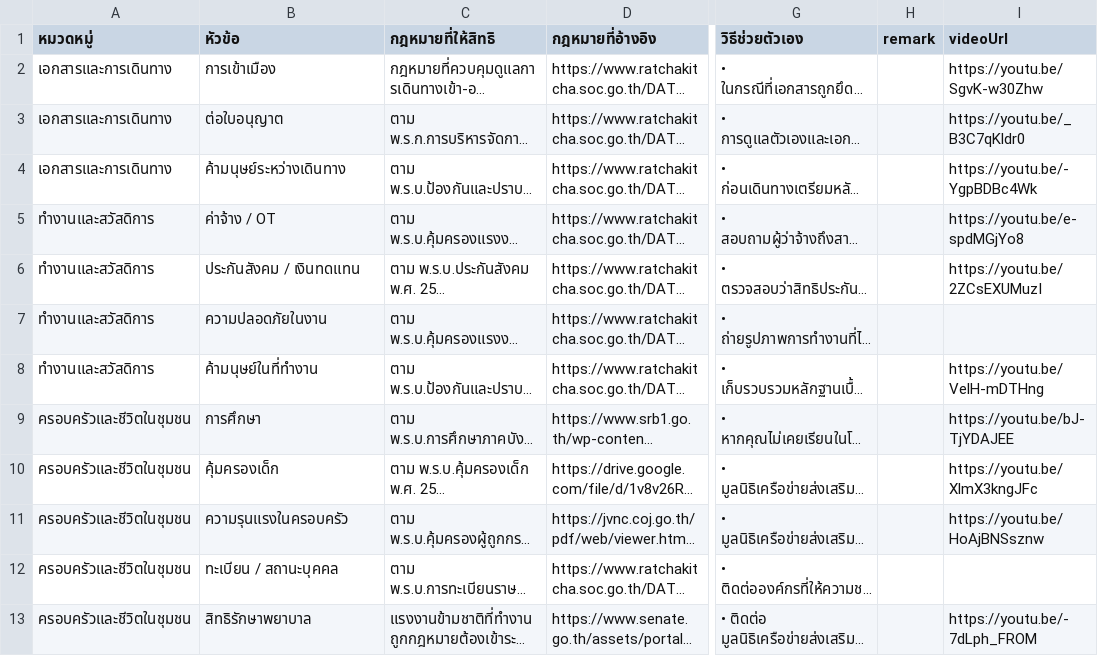
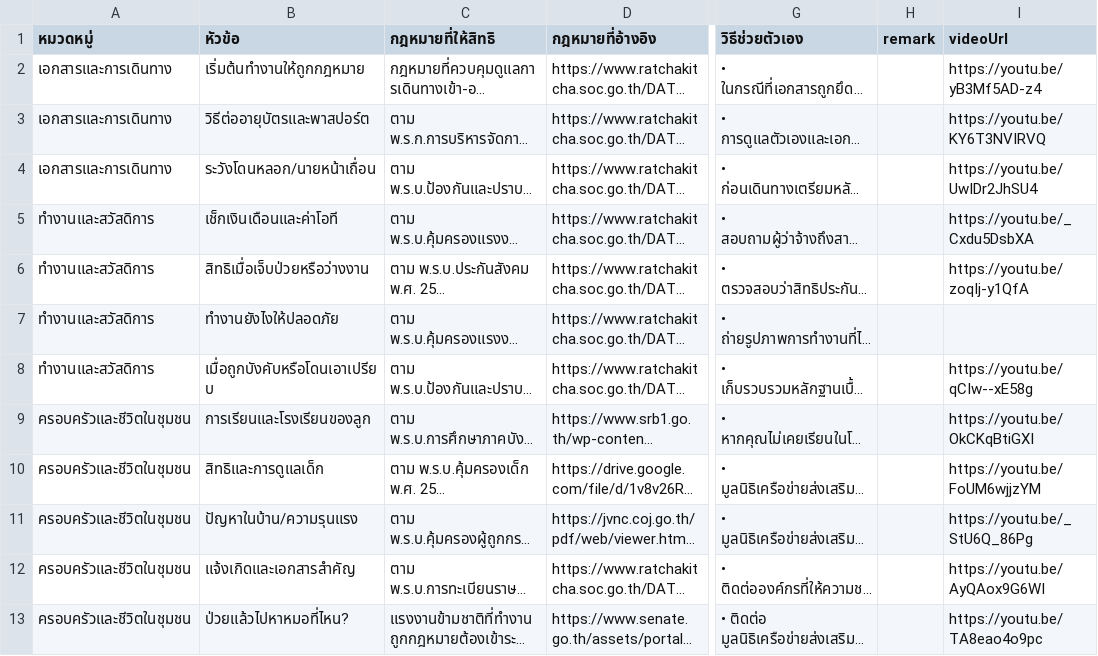
Before and after one commit to visarutforthaipbs/RFID-RIGHTS-LPN-2025, a CSV file: data/source.csv, drawn as a sheet; only a part is shown, gaps mark what is left out; long unchanged cells end in …; the diff names each change by its address in the sheet, - before the commit and + after, or states it on an @@ line.

Commit message:
video updated

```diff
--- a/data/source.csv
+++ b/data/source.csv
-B2 (หัวข้อ): การเข้าเมือง
+B2 (หัวข้อ): เริ่มต้นทำงานให้ถูกกฎหมาย
-I2 (videoUrl): https://youtu.be/SgvK-w30Zhw
+I2 (videoUrl): https://youtu.be/yB3Mf5AD-z4
-B3 (หัวข้อ): ต่อใบอนุญาต
+B3 (หัวข้อ): วิธีต่ออายุบัตรและพาสปอร์ต
-I3 (videoUrl): https://youtu.be/_B3C7qKldr0
+I3 (videoUrl): https://youtu.be/KY6T3NVIRVQ
-B4 (หัวข้อ): ค้ามนุษย์ระหว่างเดินทาง
+B4 (หัวข้อ): ระวังโดนหลอก/นายหน้าเถื่อน
-I4 (videoUrl): https://youtu.be/-YgpBDBc4Wk
+I4 (videoUrl): https://youtu.be/UwIDr2JhSU4
-B5 (หัวข้อ): ค่าจ้าง / OT
+B5 (หัวข้อ): เช็กเงินเดือนและค่าโอที
-I5 (videoUrl): https://youtu.be/e-spdMGjYo8
+I5 (videoUrl): https://youtu.be/_Cxdu5DsbXA
-B6 (หัวข้อ): ประกันสังคม / เงินทดแทน
+B6 (หัวข้อ): สิทธิเมื่อเจ็บป่วยหรือว่างงาน
-I6 (videoUrl): https://youtu.be/2ZCsEXUMuzI
+I6 (videoUrl): https://youtu.be/zoqIj-y1QfA
-B7 (หัวข้อ): ความปลอดภัยในงาน
+B7 (หัวข้อ): ทำงานยังไงให้ปลอดภัย
-B8 (หัวข้อ): ค้ามนุษย์ในที่ทำงาน
+B8 (หัวข้อ): เมื่อถูกบังคับหรือโดนเอาเปรียบ
-I8 (videoUrl): https://youtu.be/VelH-mDTHng
+I8 (videoUrl): https://youtu.be/qCIw--xE58g
-B9 (หัวข้อ): การศึกษา
+B9 (หัวข้อ): การเรียนและโรงเรียนของลูก
-I9 (videoUrl): https://youtu.be/bJ-TjYDAJEE
+I9 (videoUrl): https://youtu.be/OkCKqBtiGXI
-B10 (หัวข้อ): คุ้มครองเด็ก
+B10 (หัวข้อ): สิทธิและการดูแลเด็ก
-I10 (videoUrl): https://youtu.be/XlmX3kngJFc
+I10 (videoUrl): https://youtu.be/FoUM6wjjzYM
-B11 (หัวข้อ): ความรุนแรงในครอบครัว
+B11 (หัวข้อ): ปัญหาในบ้าน/ความรุนแรง
-I11 (videoUrl): https://youtu.be/HoAjBNSsznw
+I11 (videoUrl): https://youtu.be/_StU6Q_86Pg
-B12 (หัวข้อ): ทะเบียน / สถานะบุคคล
+B12 (หัวข้อ): แจ้งเกิดและเอกสารสำคัญ
-I12 (videoUrl): (empty)
+I12 (videoUrl): https://youtu.be/AyQAox9G6WI
-B13 (หัวข้อ): สิทธิรักษาพยาบาล
+B13 (หัวข้อ): ป่วยแล้วไปหาหมอที่ไหน?
-I13 (videoUrl): https://youtu.be/-7dLph_FROM
+I13 (videoUrl): https://youtu.be/TA8eao4o9pc
```
Also changed, not shown: 7 other files.
